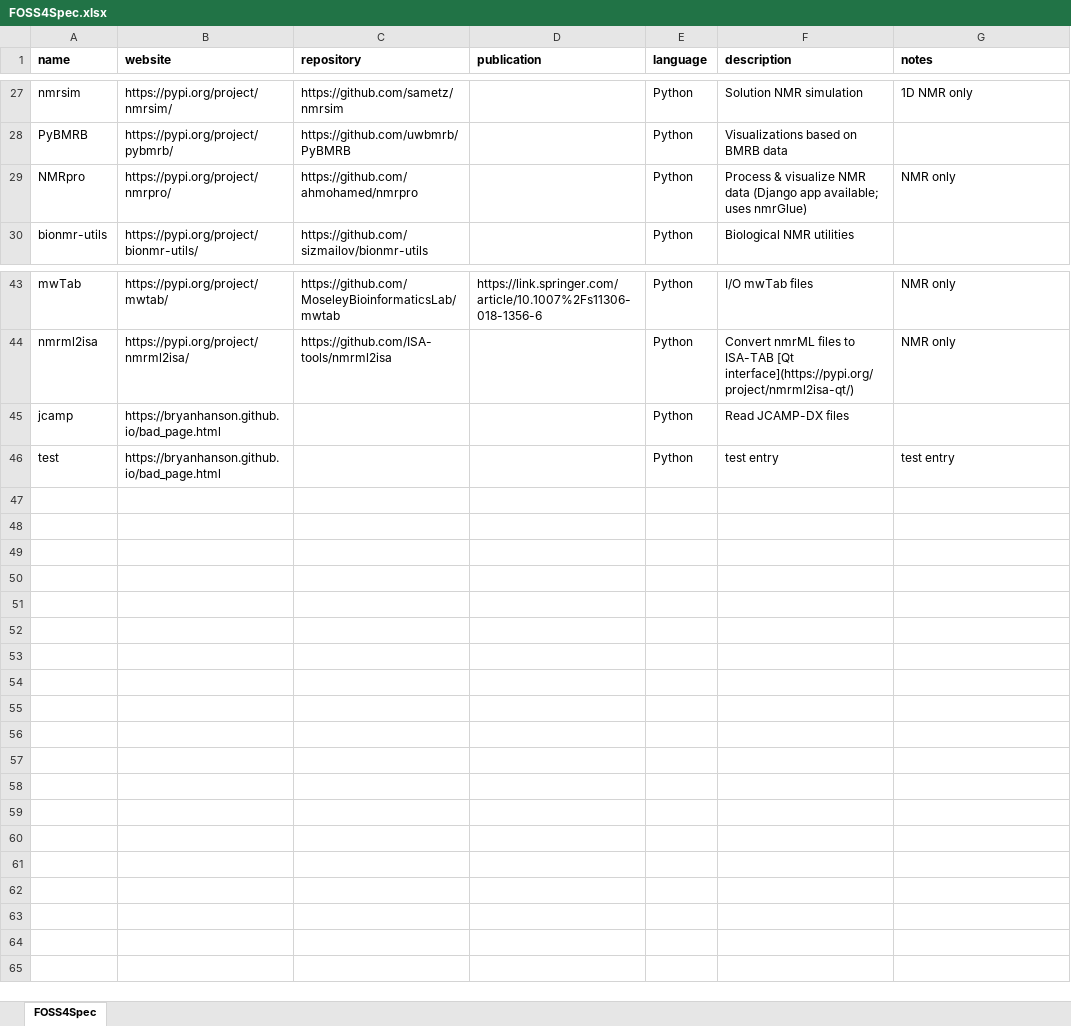
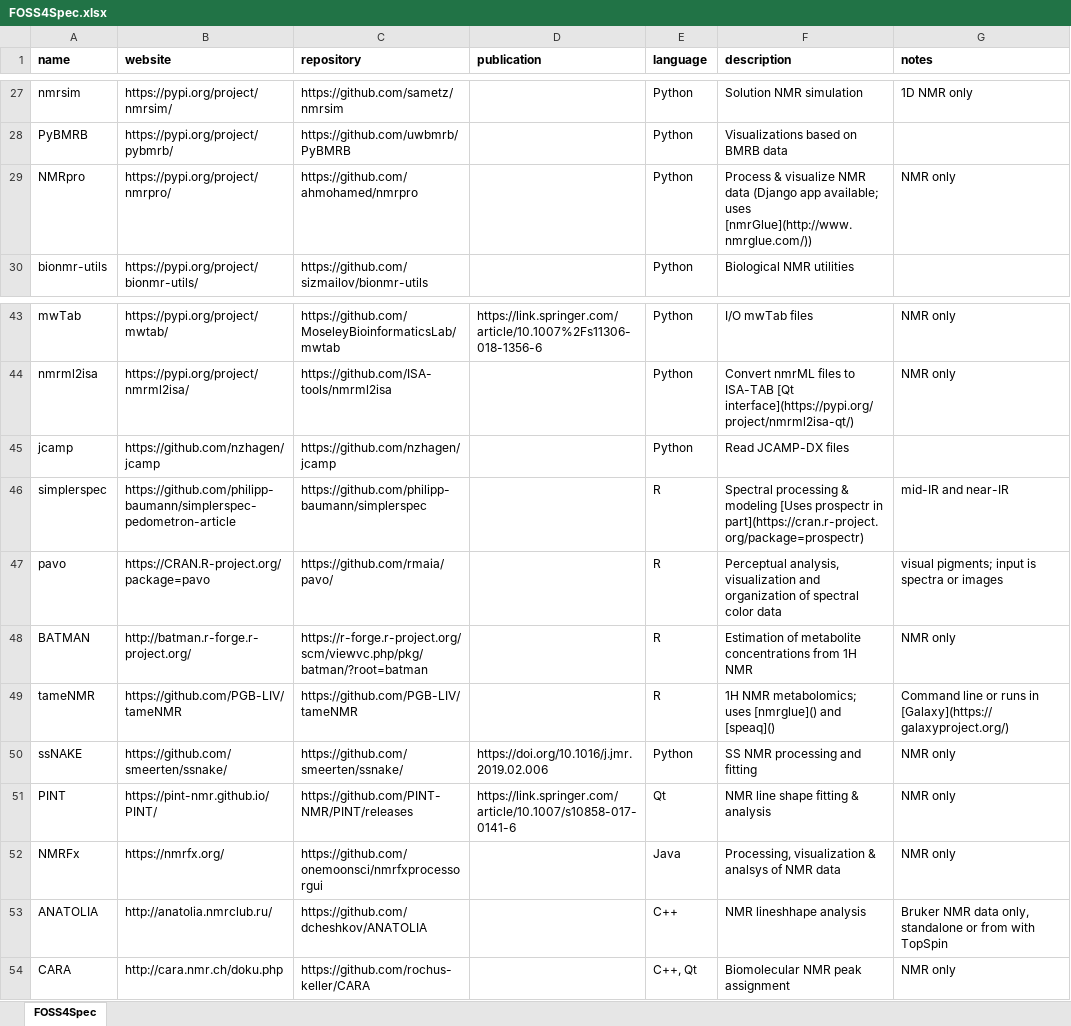
Before and after one commit to bryanhanson/FOSS4Spectroscopy, an Excel workbook: FOSS4Spec.xlsx, sheet FOSS4Spec, drawn as a sheet; only a part is shown, gaps mark what is left out; values as stored, in another font and other column widths than the file's, no borders; removed rows and columns are numbered as before the commit, all else as after; the diff names each change by its address in the sheet, - before the commit and + after, or states it on an @@ line.

```diff
--- a/FOSS4Spec.xlsx (sheet FOSS4Spec)
+++ b/FOSS4Spec.xlsx (sheet FOSS4Spec)
-F29 (description): …available; uses nmrGlue)
+F29 (description): …available; uses [nmrGlue](http://www.nmrglue.com/))
-B45 (website): https://bryanhanson.github.io/bad_page.html
+B45 (website): https://github.com/nzhagen/jcamp
-C45 (repository): (empty)
+C45 (repository): https://github.com/nzhagen/jcamp
-row 46: test | https://bryanhanson.github.io/bad_page.html |  |  | Python | test entry | test entry
+row 46: simplerspec | https://github.com/philipp-baumann/simplerspec-pedometron-article | https://github.com/philipp-baumann/simplerspec |  | R | Spectral processing & modeling [Uses prospectr in part](https://cran.r-project.org/package=prospectr) | mid-IR and near-IR
+row 47: pavo | https://CRAN.R-project.org/package=pavo | https://github.com/rmaia/pavo/ |  | R | Perceptual analysis, visualization and organization of spectral color data | visual pigments; input is spectra or images
+row 48: BATMAN | http://batman.r-forge.r-project.org/ | https://r-forge.r-project.org/scm/viewvc.php/pkg/batman/?root=batman |  | R | Estimation of metabolite concentrations from 1H NMR | NMR only
+row 49: tameNMR | https://github.com/PGB-LIV/tameNMR | https://github.com/PGB-LIV/tameNMR |  | R | 1H NMR metabolomics; uses [nmrglue]() and [speaq]() | Command line or runs in [Galaxy](https://galaxyproject.org/)
+row 50: ssNAKE | https://github.com/smeerten/ssnake/ | https://github.com/smeerten/ssnake/ | https://doi.org/10.1016/j.jmr.2019.02.006 | Python | SS NMR processing and fitting | NMR only
+row 51: PINT | https://pint-nmr.github.io/PINT/ | https://github.com/PINT-NMR/PINT/releases | https://link.springer.com/article/10.1007/s10858-017-0141-6 | Qt | NMR line shape fitting & analysis | NMR only
+row 52: NMRFx | https://nmrfx.org/ | https://github.com/onemoonsci/nmrfxprocessorgui |  | Java | Processing, visualization & analsys of NMR data | NMR only
+row 53: ANATOLIA | http://anatolia.nmrclub.ru/ | https://github.com/dcheshkov/ANATOLIA |  | C++ | NMR lineshhape analysis | Bruker NMR data only, standalone or from with TopSpin
+row 54: CARA | http://cara.nmr.ch/doku.php | https://github.com/rochus-keller/CARA |  | C++, Qt | Biomolecular NMR peak assignment | NMR only
```
Also changed, not shown: 2 other files.
